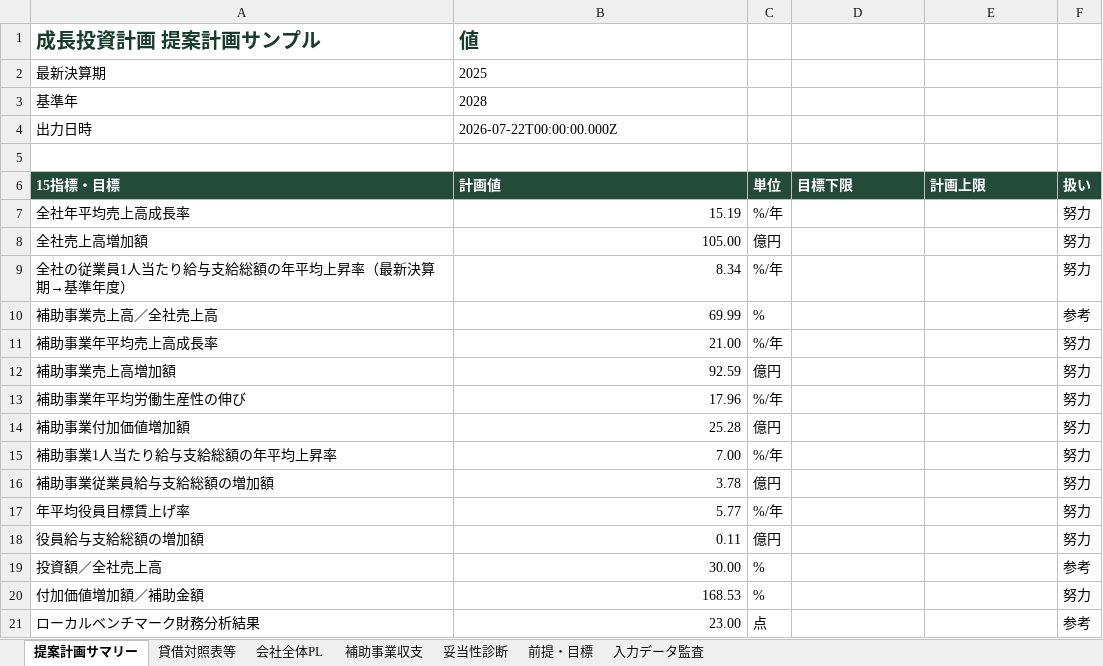
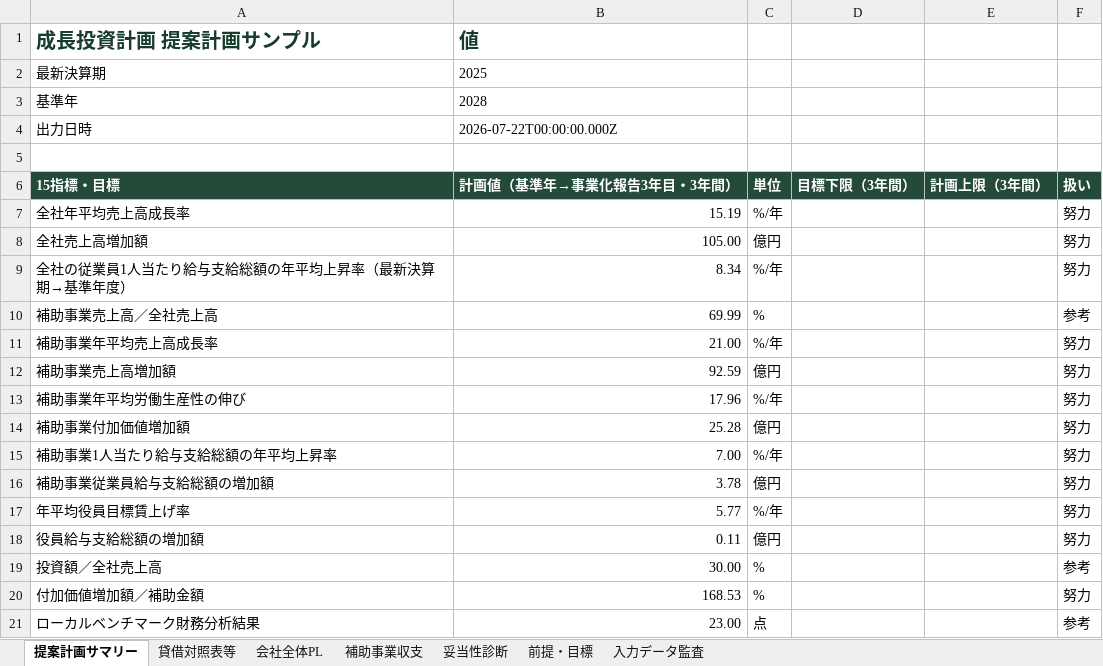
Before and after one commit to tyaso777/japan-subsidy-data, an Excel workbook: 補助金/大規模成長投資補助金/planning_model/examples/成長投資計画_提案計画サンプル.xlsx, sheet 提案計画サマリー, drawn as a sheet; values as stored, in another font and other column widths than the file's, no borders; the diff names each change by its address in the sheet, - before the commit and + after, or states it on an @@ line.

```diff
--- a/補助金/大規模成長投資補助金/planning_model/examples/成長投資計画_提案計画サンプル.xlsx (sheet 提案計画サマリー)
+++ b/補助金/大規模成長投資補助金/planning_model/examples/成長投資計画_提案計画サンプル.xlsx (sheet 提案計画サマリー)
-B6: 計画値
+B6: 計画値（基準年→事業化報告3年目・3年間）
-D6: 目標下限
+D6: 目標下限（3年間）
-E6: 計画上限
+E6: 計画上限（3年間）
```
Also changed, not shown: 補助金/大規模成長投資補助金/planning_model/examples/成長投資計画_提案計画サンプル_基準年売上開始.xlsx, 7 other files.
